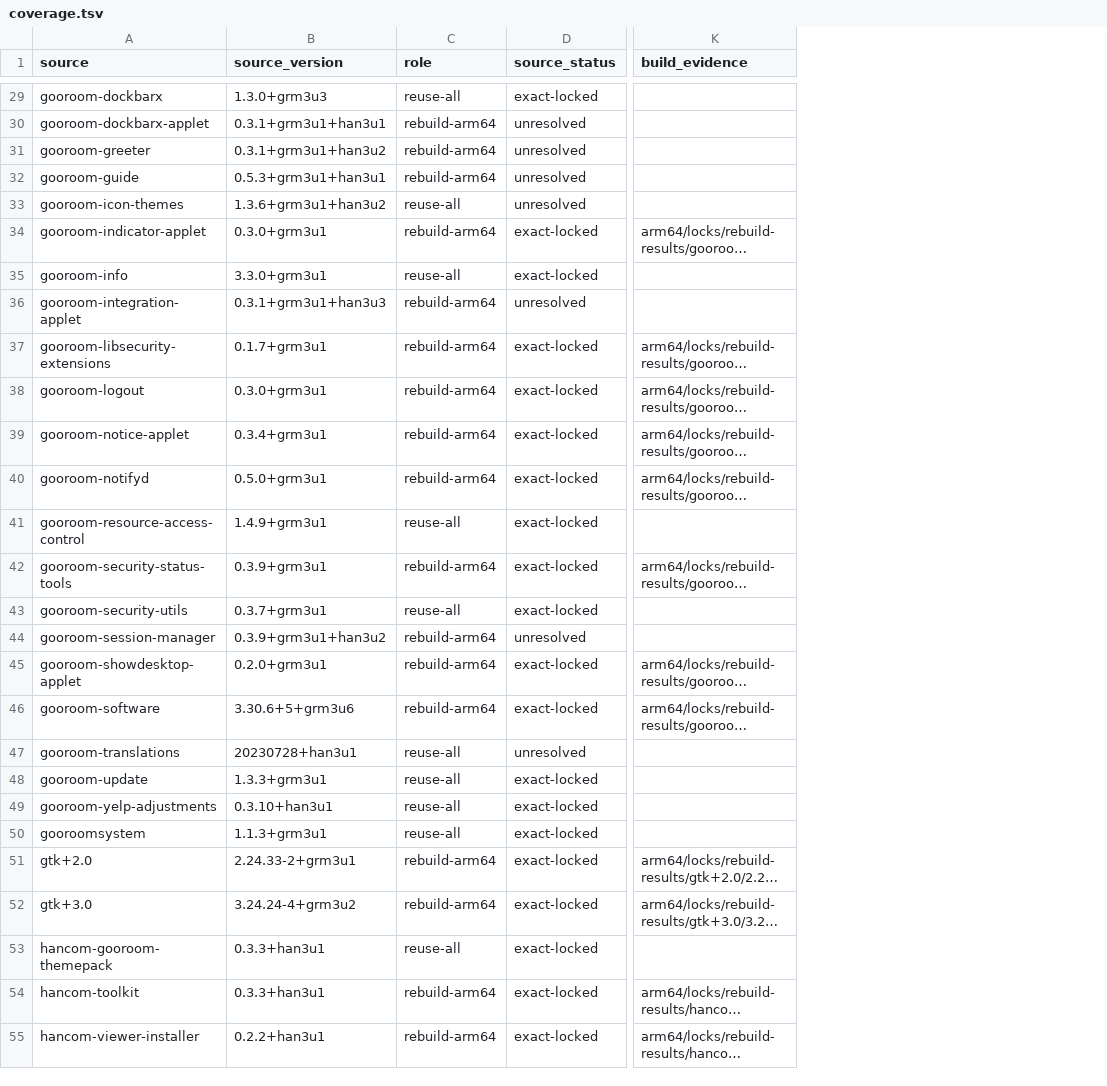
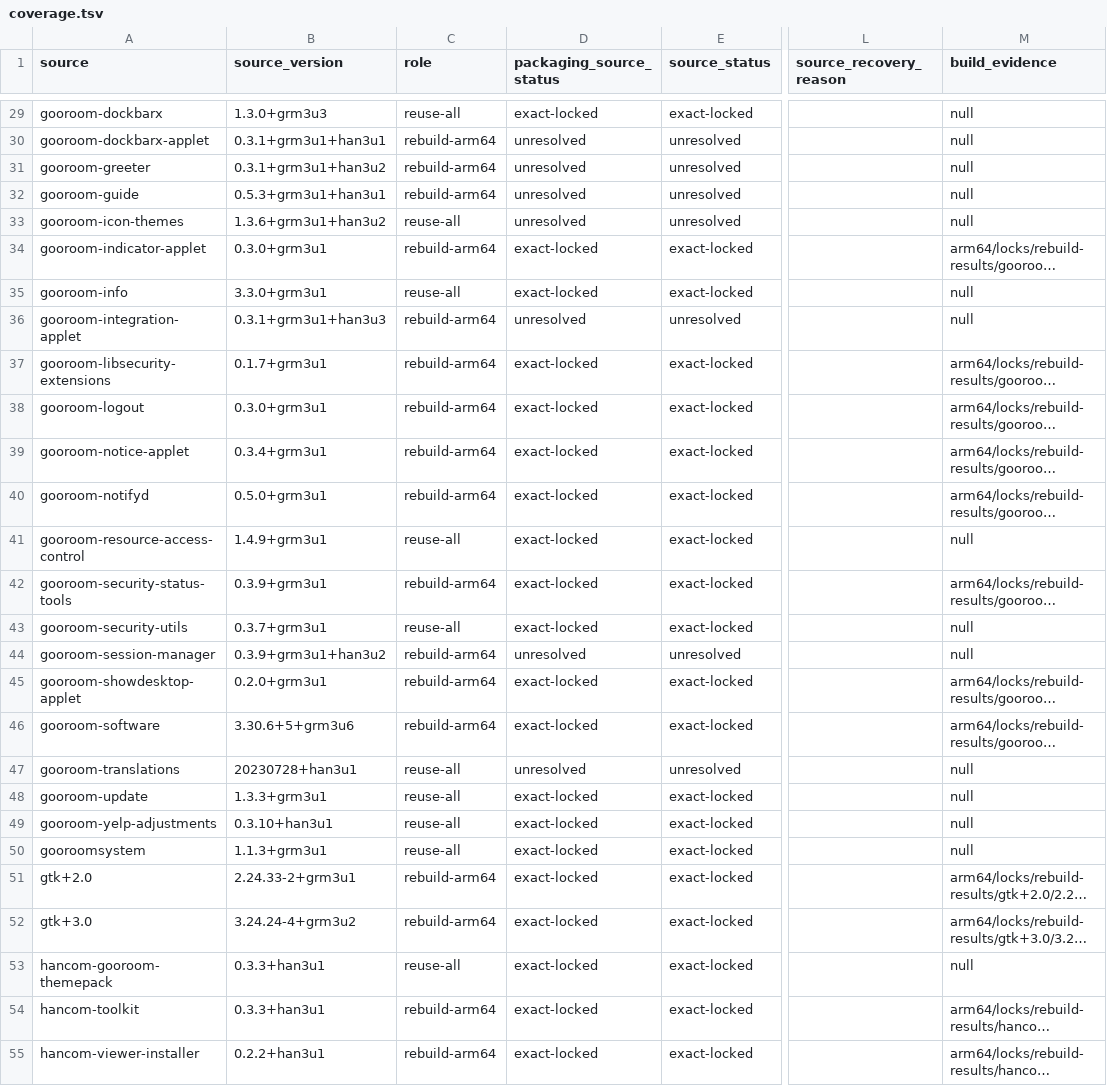
Before and after one commit to bicheondev/hancom-gooroom-archive, a TSV file: arm64/status/coverage.tsv, drawn as a sheet; only a part is shown, gaps mark what is left out; long unchanged cells end in …; addresses are those after the commit; the diff covers the shown part only; the diff names each change by its address in the sheet, - before the commit and + after, or states it on an @@ line.

```diff
--- a/arm64/status/coverage.tsv
+++ b/arm64/status/coverage.tsv
+column D (packaging_source_status), rows 29-55: exact-locked | unresolved | unresolved | unresolved | unresolved | exact-locked | exact-locked | unresolved | exact-locked | exact-locked | exact-locked | exact-locked | exact-locked | exact-locked | exact-locked | unresolved | exact-locked | exact-locked | unresolved | exact-locked | exact-locked | exact-locked | exact-locked | exact-locked | exact-locked | exact-locked | exact-locked
+column L (source_recovery_reason), empty
-M29:M33 (build_evidence): (empty)
+M29:M33 (build_evidence): null
-M35:M36 (build_evidence): (empty)
+M35:M36 (build_evidence): null
-M41 (build_evidence): (empty)
+M41 (build_evidence): null
-M43:M44 (build_evidence): (empty)
+M43:M44 (build_evidence): null
-M47:M50 (build_evidence): (empty)
+M47:M50 (build_evidence): null
-M53 (build_evidence): (empty)
+M53 (build_evidence): null
```
Also changed, not shown: 26 edited cells elsewhere in this file, 6 other files.
